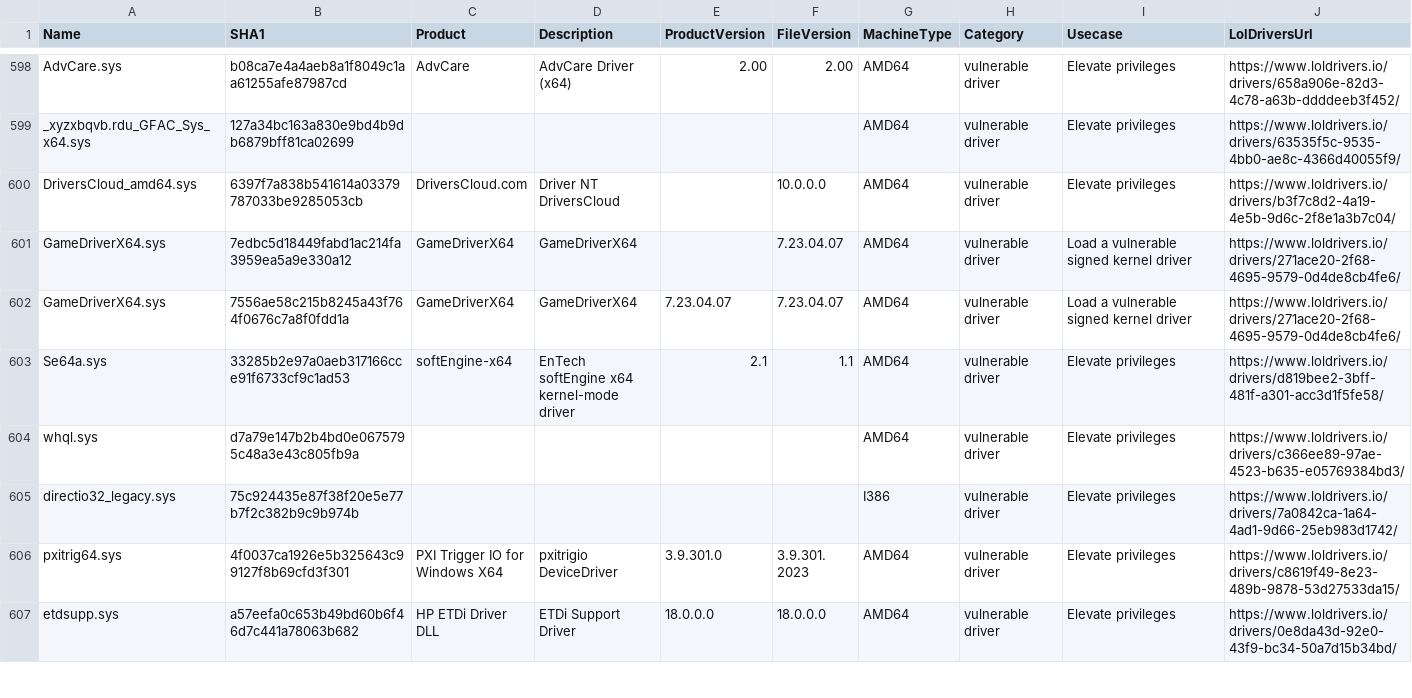
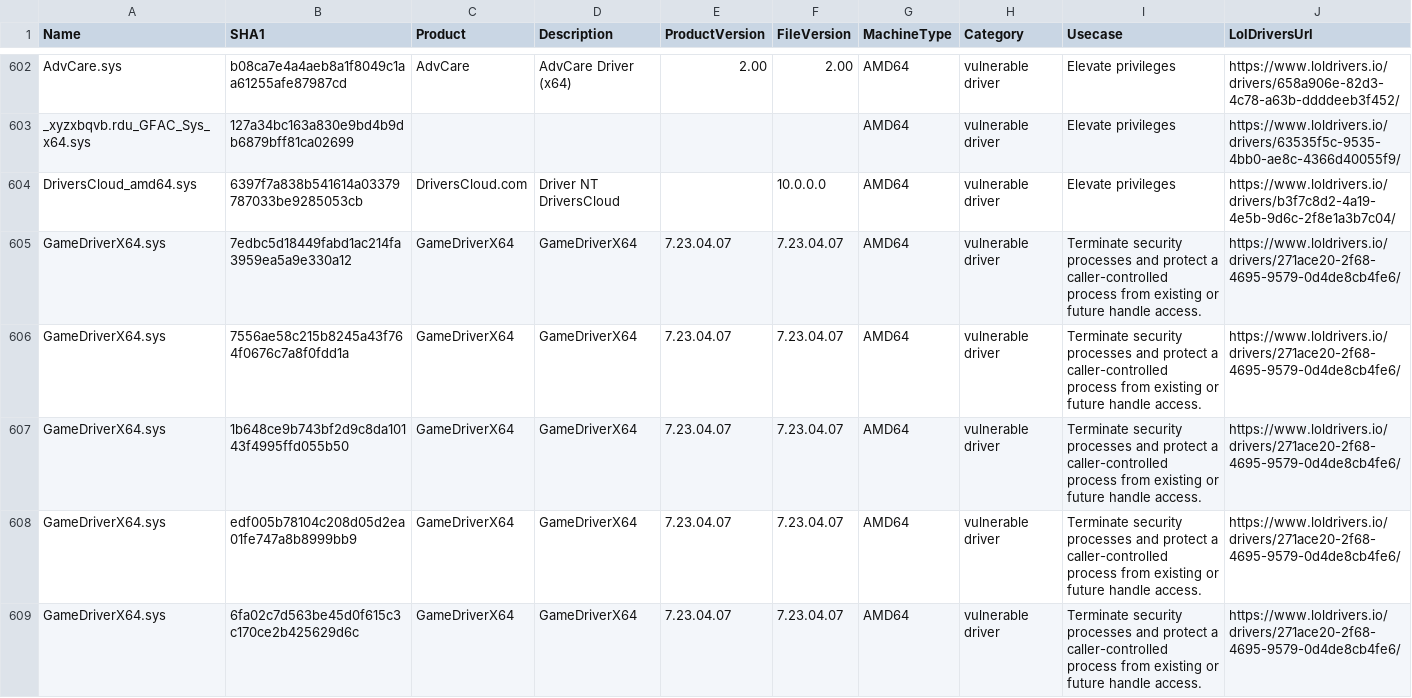
Before and after one commit to mgreen27/DetectRaptor, a CSV file: csv/drivers_vulnerable.csv, drawn as a sheet; only a part is shown, gaps mark what is left out; the shorter side is filled out with more unchanged rows; the diff covers the shown part only.

```diff
--- a/csv/drivers_vulnerable.csv
+++ b/csv/drivers_vulnerable.csv
@@ -600,3 +604,6 @@ _xyzxbqvb.rdu_GFAC_Sys_x64.sys,127a34bc163a830e9bd4b9db6879bff81ca02699,,,,,AMD6
 DriversCloud_amd64.sys,6397f7a838b541614a03379787033be9285053cb,DriversCloud.com,Driver NT DriversCloud,,10.0.0.0,AMD64,vulnerable driver,Elevate privileges,https://www.loldrivers.io/drivers/b3f7c8d2-4a19-4e5b-9d6c-2f8e1a3b7c04/
-GameDriverX64.sys,7edbc5d18449fabd1ac214fa3959ea5a9e330a12,GameDriverX64,GameDriverX64,,7.23.04.07,AMD64,vulnerable driver,Load a vulnerable signed kernel driver,https://www.loldrivers.io/drivers/271ace20-2f68-4695-9579-0d4de8cb4fe6/
-GameDriverX64.sys,7556ae58c215b8245a43f764f0676c7a8f0fdd1a,GameDriverX64,GameDriverX64,7.23.04.07,7.23.04.07,AMD64,vulnerable driver,Load a vulnerable signed kernel driver,https://www.loldrivers.io/drivers/271ace20-2f68-4695-9579-0d4de8cb4fe6/
+GameDriverX64.sys,7edbc5d18449fabd1ac214fa3959ea5a9e330a12,GameDriverX64,GameDriverX64,7.23.04.07,7.23.04.07,AMD64,vulnerable driver,Terminate security processes and protect a caller-controlled process from existing or future handle access.,https://www.loldrivers.io/drivers/271ace20-2f68-4695-9579-0d4de8cb4fe6/
+GameDriverX64.sys,7556ae58c215b8245a43f764f0676c7a8f0fdd1a,GameDriverX64,GameDriverX64,7.23.04.07,7.23.04.07,AMD64,vulnerable driver,Terminate security processes and protect a caller-controlled process from existing or future handle access.,https://www.loldrivers.io/drivers/271ace20-2f68-4695-9579-0d4de8cb4fe6/
+GameDriverX64.sys,1b648ce9b743bf2d9c8da10143f4995ffd055b50,GameDriverX64,GameDriverX64,7.23.04.07,7.23.04.07,AMD64,vulnerable driver,Terminate security processes and protect a caller-controlled process from existing or future handle access.,https://www.loldrivers.io/drivers/271ace20-2f68-4695-9579-0d4de8cb4fe6/
+GameDriverX64.sys,edf005b78104c208d05d2ea01fe747a8b8999bb9,GameDriverX64,GameDriverX64,7.23.04.07,7.23.04.07,AMD64,vulnerable driver,Terminate security processes and protect a caller-controlled process from existing or future handle access.,https://www.loldrivers.io/drivers/271ace20-2f68-4695-9579-0d4de8cb4fe6/
+GameDriverX64.sys,6fa02c7d563be45d0f615c3c170ce2b425629d6c,GameDriverX64,GameDriverX64,7.23.04.07,7.23.04.07,AMD64,vulnerable driver,Terminate security processes and protect a caller-controlled process from existing or future handle access.,https://www.loldrivers.io/drivers/271ace20-2f68-4695-9579-0d4de8cb4fe6/
```
Also changed, not shown: 12 added rows elsewhere in this file, csv/lolrmm.csv, 2 other files.
